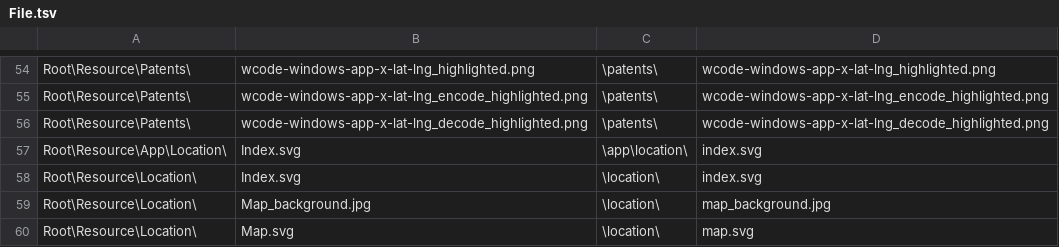
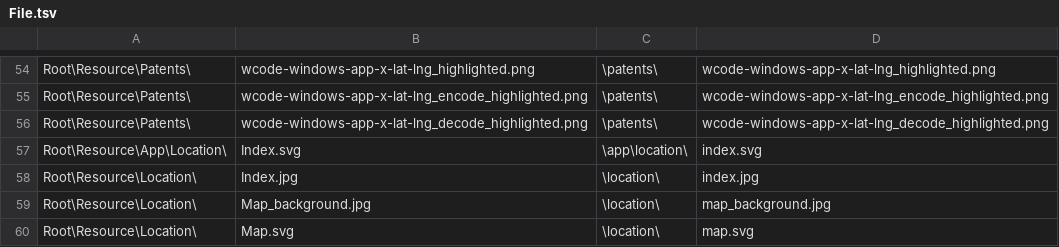
Before and after one commit to wcodes-org/wcode-web-site, a TSV file: Config/File.tsv, drawn as a sheet; only a part is shown, gaps mark what is left out.

Commit message:
Added index.jpg for location root

```diff
--- a/Config/File.tsv
+++ b/Config/File.tsv
@@ -57,3 +57,3 @@ Root\Resource\Patents\	wcode-windows-app-x-lat-lng_decode_highlighted.png	\paten
 Root\Resource\App\Location\	Index.svg	\app\location\	index.svg
-Root\Resource\Location\	Index.svg	\location\	index.svg
+Root\Resource\Location\	Index.jpg	\location\	index.jpg
 Root\Resource\Location\	Map_background.jpg	\location\	map_background.jpg
```
Also changed, not shown: 2 other files.
